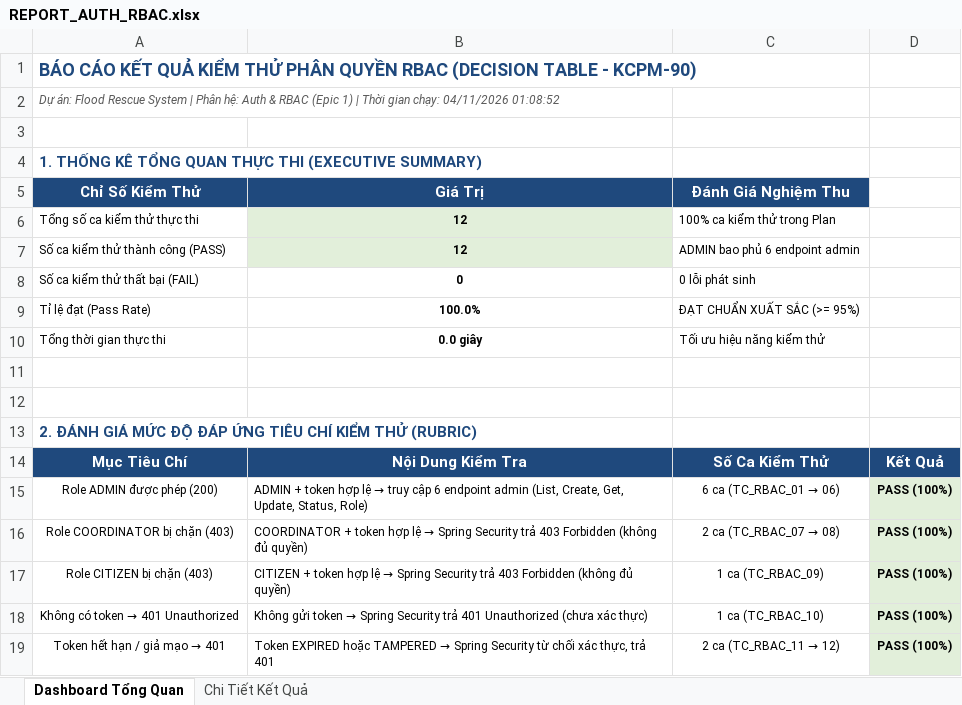
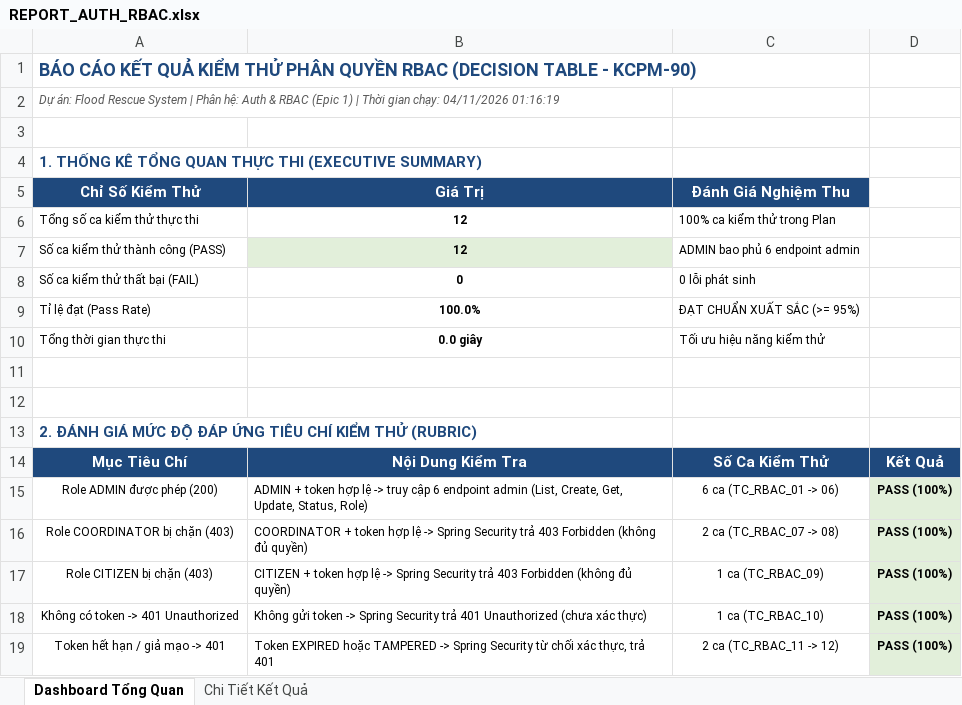
Before and after one commit to DuNhatAnh/Flood-Rescue-Coordination-and-Relief-Management-System, an Excel workbook: qa-testing/reports/REPORT_AUTH_RBAC.xlsx, sheet Dashboard Tổng Quan, drawn as a sheet; values as stored, in another font and other column widths than the file's, no borders; the diff names each change by its address in the sheet, - before the commit and + after, or states it on an @@ line.

```diff
--- a/qa-testing/reports/REPORT_AUTH_RBAC.xlsx (sheet Dashboard Tổng Quan)
+++ b/qa-testing/reports/REPORT_AUTH_RBAC.xlsx (sheet Dashboard Tổng Quan)
-A2 (Chỉ Số Kiểm Thử): …chạy: 04/11/2026 01:08:52
+A2 (Chỉ Số Kiểm Thử): …chạy: 04/11/2026 01:16:19
-B6 fill: #E2EFDA
+B6 fill: none
@@ B15 (Giá Trị): …hợp lệ → truy cập… → …hợp lệ -> truy cập… @@
@@ C15 (Đánh Giá Nghiệm Thu): 6 ca (TC_RBAC_01 → 06) → 6 ca (TC_RBAC_01 -> 06) @@
@@ B16 (Giá Trị): …hợp lệ → Spring Security… → …hợp lệ -> Spring Security… @@
@@ C16 (Đánh Giá Nghiệm Thu): 2 ca (TC_RBAC_07 → 08) → 2 ca (TC_RBAC_07 -> 08) @@
@@ B17 (Giá Trị): …hợp lệ → Spring Security… → …hợp lệ -> Spring Security… @@
@@ A18 (Chỉ Số Kiểm Thử): Không có token → 401 Unauthorized → Không có token -> 401 Unauthorized @@
@@ B18 (Giá Trị): …gửi token → Spring Security… → …gửi token -> Spring Security… @@
@@ A19 (Chỉ Số Kiểm Thử): Token hết hạn / giả mạo → 401 → Token hết hạn / giả mạo -> 401 @@
@@ B19 (Giá Trị): …hoặc TAMPERED → Spring Security… → …hoặc TAMPERED -> Spring Security… @@
@@ C19 (Đánh Giá Nghiệm Thu): 2 ca (TC_RBAC_11 → 12) → 2 ca (TC_RBAC_11 -> 12) @@
```
Also changed, not shown: sheet Chi Tiết Kết Quả, qa-testing/reports/REPORT_AUTH_CHANGE_PASSWORD.xlsx, qa-testing/reports/REPORT_AUTH_LOGIN.xlsx, 1 other file.
